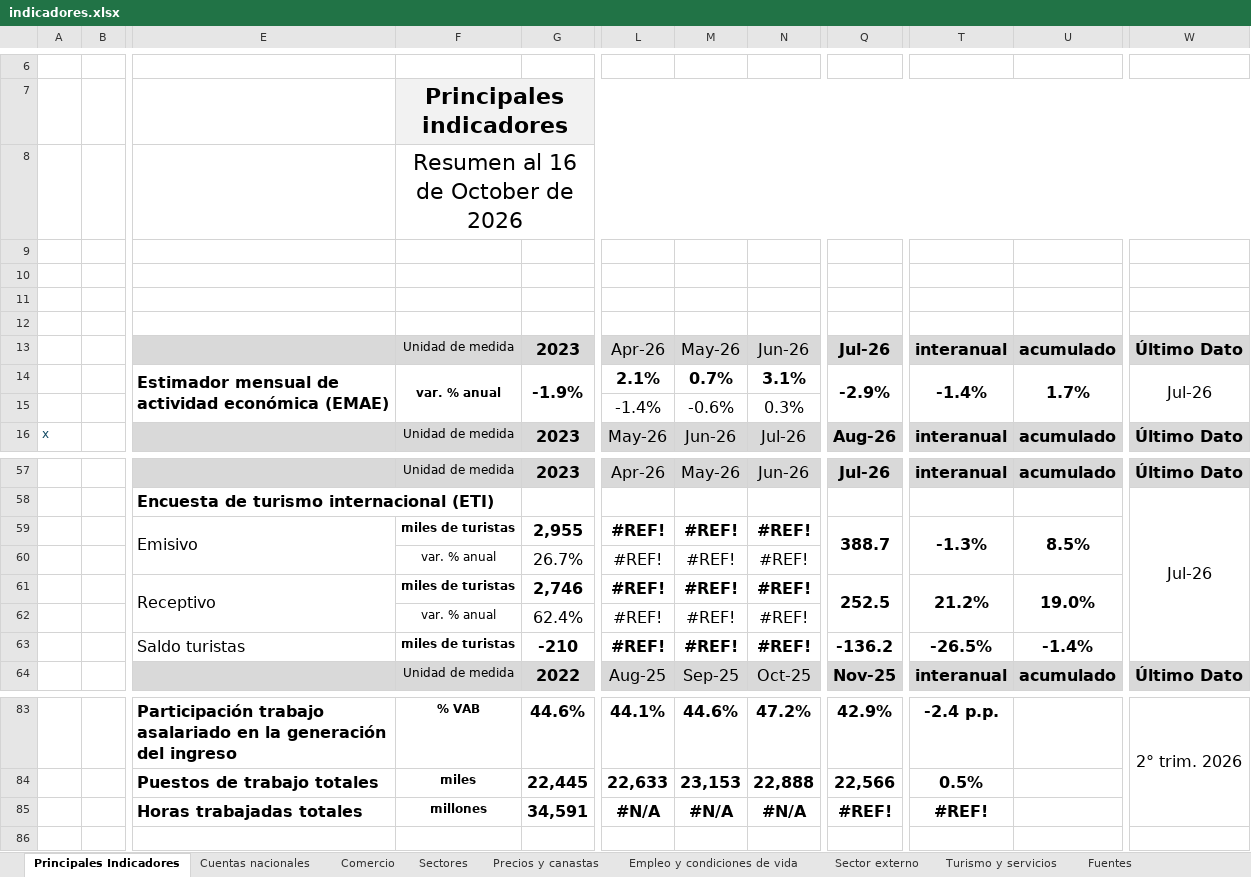
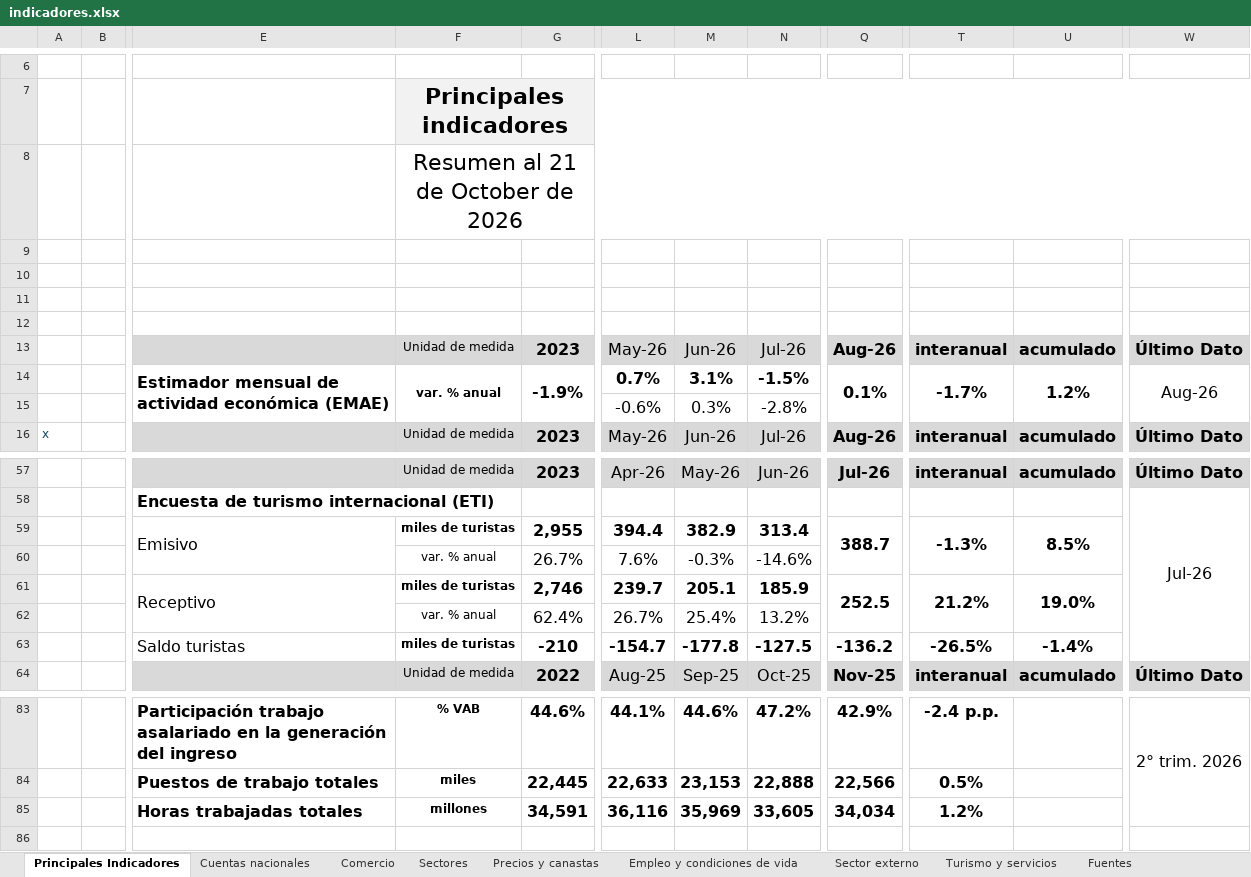
Before and after one commit to GUILLE-ECONSUR/econsur-macro-data-indec3, an Excel workbook: data/indicadores.xlsx, sheet Principales Indicadores, drawn as a sheet; only a part is shown, gaps mark what is left out; values as stored, in another font and other column widths than the file's, no borders; charts and pictures not drawn; removed rows and columns are numbered as before the commit, all else as after; rows hold the shown columns only; the diff covers the shown part only; the diff names each change by its address in the sheet, - before the commit and + after, or states it on an @@ line.

```diff
--- a/data/indicadores.xlsx (sheet Principales Indicadores)
+++ b/data/indicadores.xlsx (sheet Principales Indicadores)
-F8: Resumen al 16 de October de 2026
+F8: Resumen al 21 de October de 2026
-L13: Apr-26
+L13: May-26
-M13: May-26
+M13: Jun-26
-N13: Jun-26
+N13: Jul-26
-Q13: Jul-26
+Q13: Aug-26
-L14: 2.1%
+L14: 0.7%
-M14: 0.7%
+M14: 3.1%
-N14: 3.1%
+N14: -1.5%
-Q14: -2.9%
+Q14: 0.1%
-T14: -1.4%
+T14: -1.7%
-U14: 1.7%
+U14: 1.2%
-W14: Jul-26
+W14: Aug-26
-row 15:  |  |  |  |  | -1.4% | -0.6% | 0.3%
+row 15:  |  |  |  |  | -0.6% | 0.3% | -2.8%
-L59: #REF!
+L59: 394.4
-M59: #REF!
+M59: 382.9
-N59: #REF!
+N59: 313.4
-L60: #REF!
+L60: 7.6%
-M60: #REF!
+M60: -0.3%
-N60: #REF!
+N60: -14.6%
-L61: #REF!
+L61: 239.7
-M61: #REF!
+M61: 205.1
-N61: #REF!
+N61: 185.9
-L62: #REF!
+L62: 26.7%
-M62: #REF!
+M62: 25.4%
-N62: #REF!
+N62: 13.2%
-L63: #REF!
+L63: -154.7
-M63: #REF!
+M63: -177.8
-N63: #REF!
+N63: -127.5
-L85: #N/A
+L85: 36,116
-M85: #N/A
+M85: 35,969
-N85: #N/A
+N85: 33,605
-Q85: #REF!
+Q85: 34,034
-T85: #REF!
+T85: 1.2%
```
Also changed, not shown: 58 edited cells elsewhere in this sheet, sheet Sector externo, sheet Cuentas nacionales, sheet Empleo y condiciones de vida, charts or pictures.
